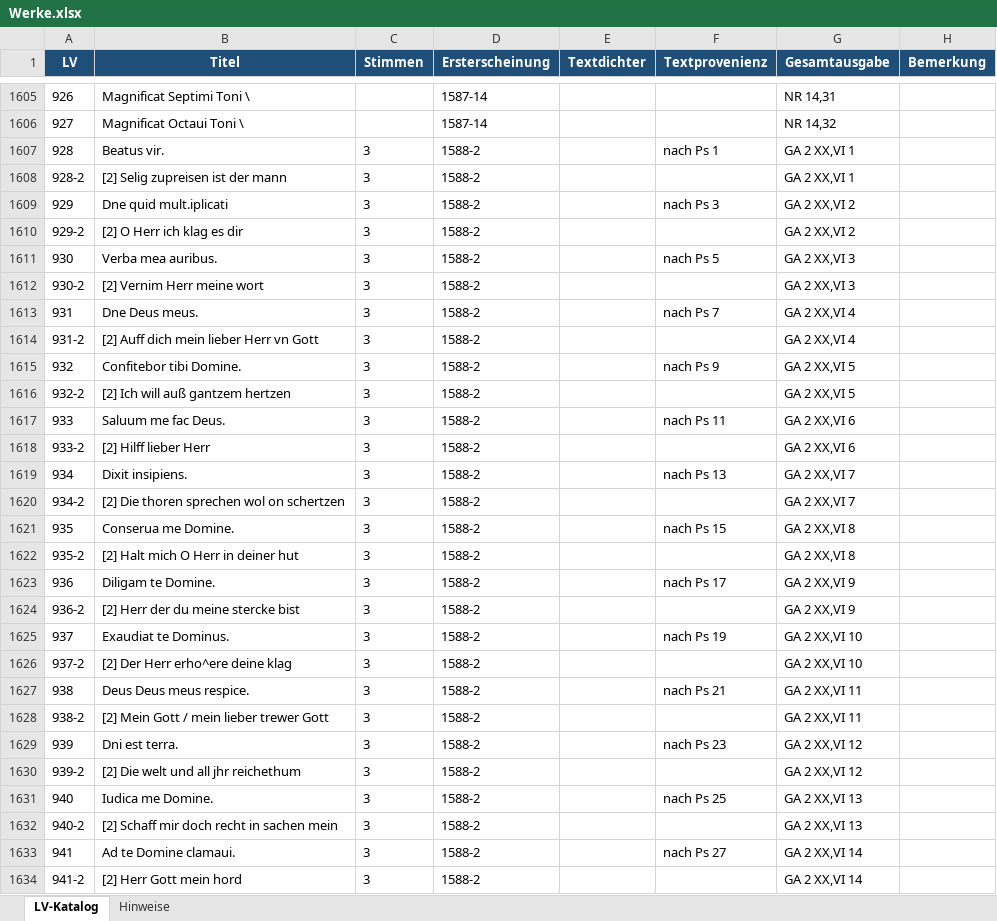
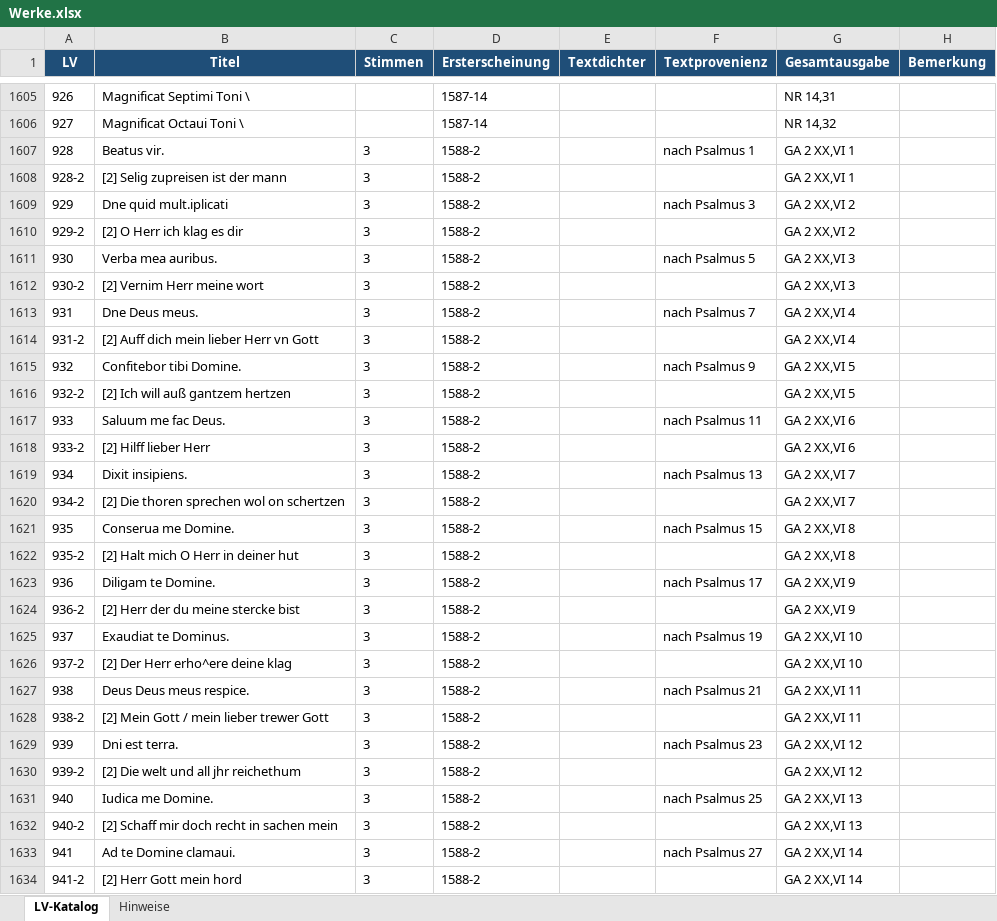
Before and after one commit to nikilachniki/lassoDBData, an Excel workbook: raw/Werke.xlsx, sheet LV-Katalog, drawn as a sheet; only a part is shown, gaps mark what is left out; values as stored, in another font and other column widths than the file's, no borders; the diff covers the shown part only; the diff names each change by its address in the sheet, - before the commit and + after, or states it on an @@ line.

```diff
--- a/raw/Werke.xlsx (sheet LV-Katalog)
+++ b/raw/Werke.xlsx (sheet LV-Katalog)
-F1607 (Textprovenienz): nach Ps 1
+F1607 (Textprovenienz): nach Psalmus 1
-F1609 (Textprovenienz): nach Ps 3
+F1609 (Textprovenienz): nach Psalmus 3
-F1611 (Textprovenienz): nach Ps 5
+F1611 (Textprovenienz): nach Psalmus 5
-F1613 (Textprovenienz): nach Ps 7
+F1613 (Textprovenienz): nach Psalmus 7
-F1615 (Textprovenienz): nach Ps 9
+F1615 (Textprovenienz): nach Psalmus 9
-F1617 (Textprovenienz): nach Ps 11
+F1617 (Textprovenienz): nach Psalmus 11
-F1619 (Textprovenienz): nach Ps 13
+F1619 (Textprovenienz): nach Psalmus 13
-F1621 (Textprovenienz): nach Ps 15
+F1621 (Textprovenienz): nach Psalmus 15
-F1623 (Textprovenienz): nach Ps 17
+F1623 (Textprovenienz): nach Psalmus 17
-F1625 (Textprovenienz): nach Ps 19
+F1625 (Textprovenienz): nach Psalmus 19
-F1627 (Textprovenienz): nach Ps 21
+F1627 (Textprovenienz): nach Psalmus 21
-F1629 (Textprovenienz): nach Ps 23
+F1629 (Textprovenienz): nach Psalmus 23
-F1631 (Textprovenienz): nach Ps 25
+F1631 (Textprovenienz): nach Psalmus 25
-F1633 (Textprovenienz): nach Ps 27
+F1633 (Textprovenienz): nach Psalmus 27
```
Also changed, not shown: 339 edited cells elsewhere in this sheet, 16 other files.
